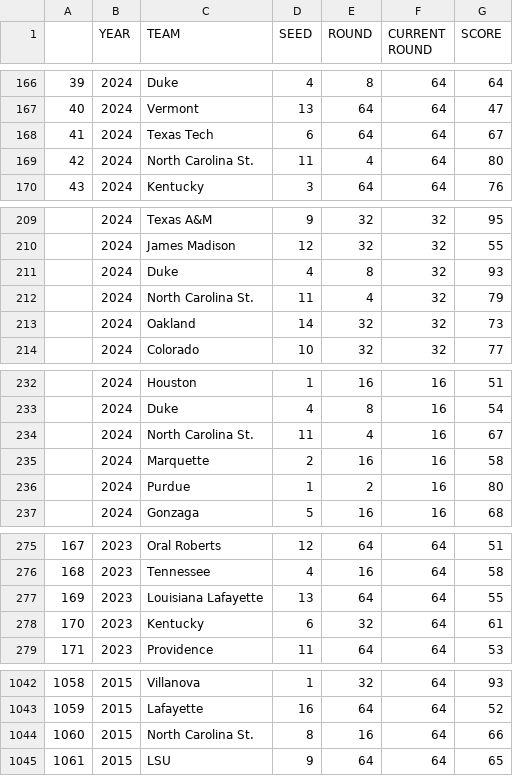
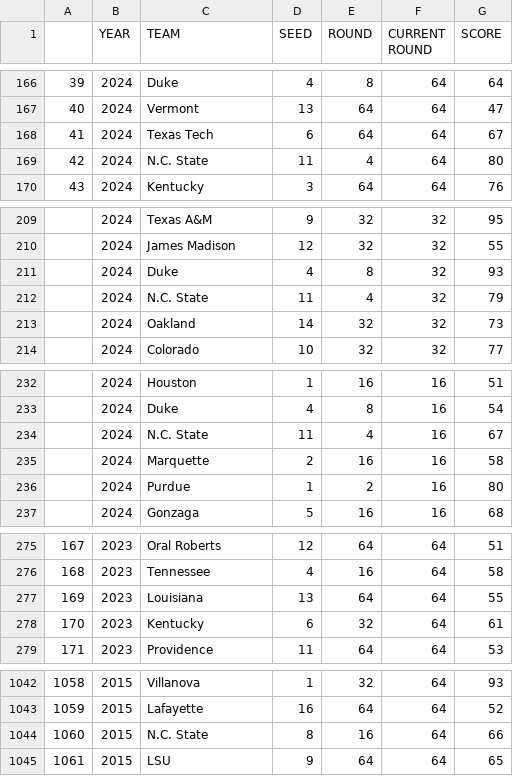
Before and after one commit to jacksonisidor/March-Madness-Simulator, a CSV file: data/tournament_matchups.csv, drawn as a sheet; only a part is shown, gaps mark what is left out; the diff covers the shown part only.

```diff
--- a/data/tournament_matchups.csv
+++ b/data/tournament_matchups.csv
@@ -168,3 +168,3 @@
 41,2024,Texas Tech,6,64,64,67
-42,2024,North Carolina St.,11,4,64,80
+42,2024,N.C. State,11,4,64,80
 43,2024,Kentucky,3,64,64,76
@@ -211,3 +211,3 @@
 ,2024,Duke,4,8,32,93
-,2024,North Carolina St.,11,4,32,79
+,2024,N.C. State,11,4,32,79
 ,2024,Oakland,14,32,32,73
@@ -233,3 +233,3 @@
 ,2024,Duke,4,8,16,54
-,2024,North Carolina St.,11,4,16,67
+,2024,N.C. State,11,4,16,67
 ,2024,Marquette,2,16,16,58
@@ -276,3 +276,3 @@
 168,2023,Tennessee,4,16,64,58
-169,2023,Louisiana Lafayette,13,64,64,55
+169,2023,Louisiana,13,64,64,55
 170,2023,Kentucky,6,32,64,61
@@ -1043,3 +1043,3 @@
 1059,2015,Lafayette,16,64,64,52
-1060,2015,North Carolina St.,8,16,64,66
+1060,2015,N.C. State,8,16,64,66
 1061,2015,LSU,9,64,64,65
```
Also changed, not shown: 18 edited cells elsewhere in this file, 1 other file.
